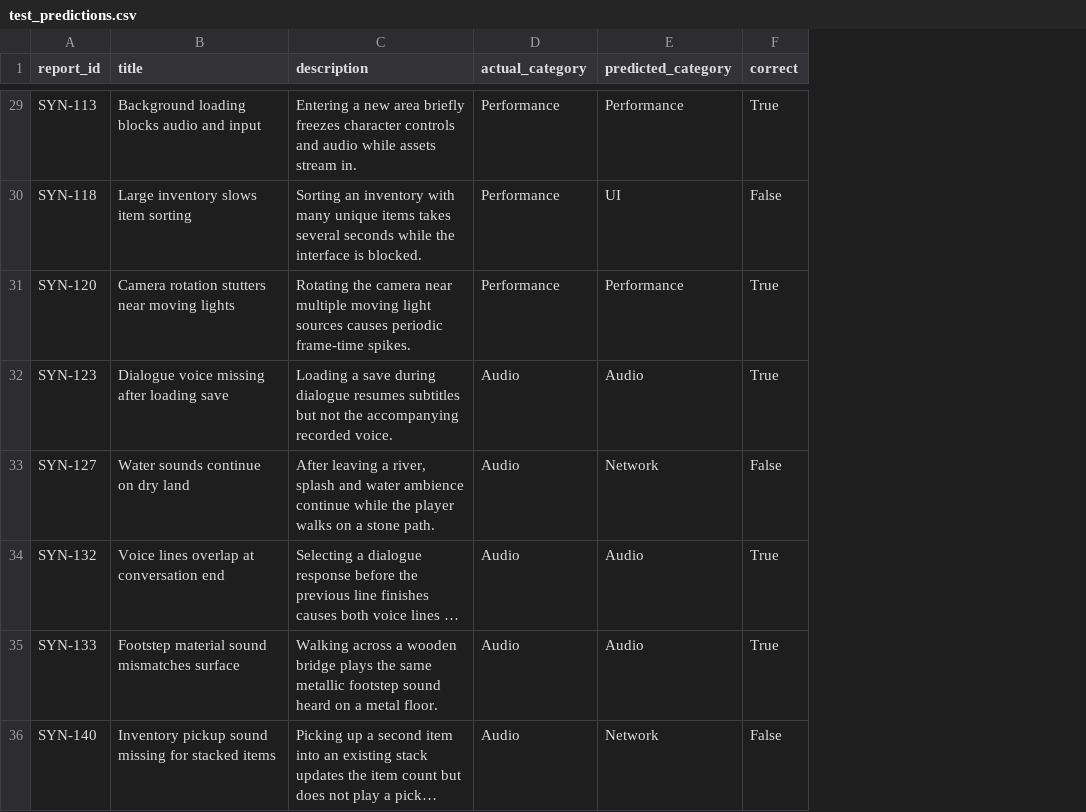
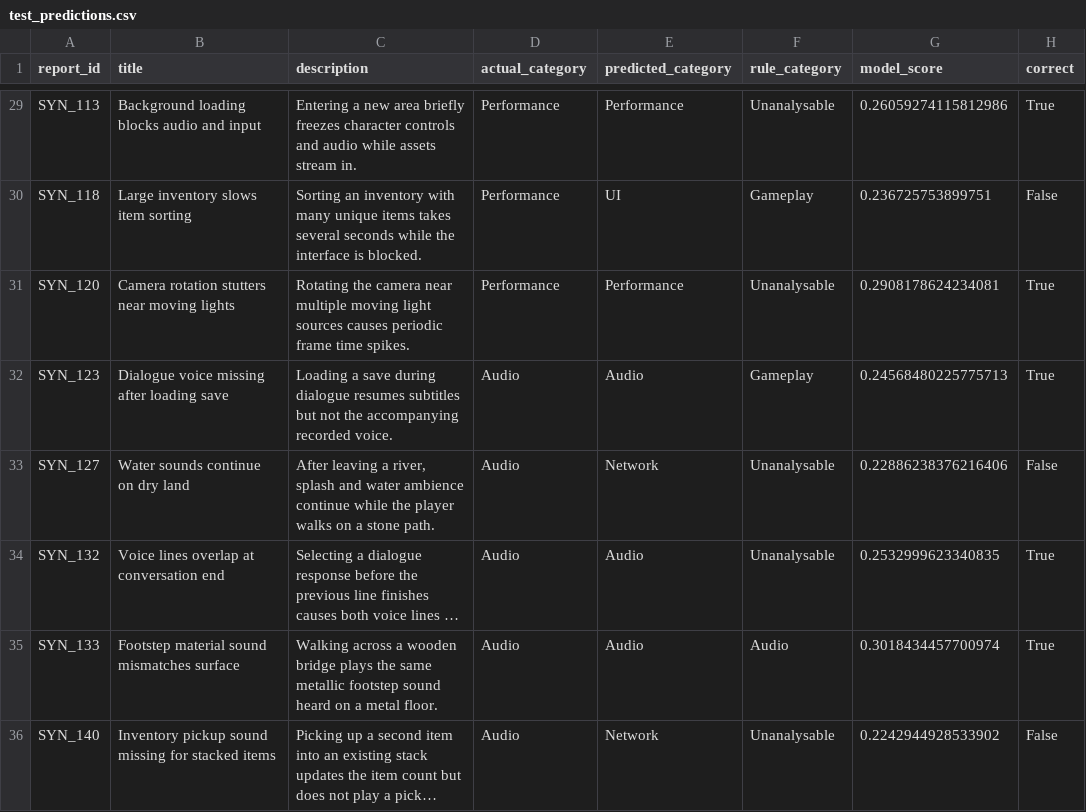
Before and after one commit to Wren0709/game-bug-classification, a CSV file: output/test_predictions.csv, drawn as a sheet; only a part is shown, gaps mark what is left out; long unchanged cells end in …; the diff covers the shown part only; the diff names each change by its address in the sheet, - before the commit and + after, or states it on an @@ line.

```diff
--- a/output/test_predictions.csv
+++ b/output/test_predictions.csv
+column F (rule_category), rows 29-36: Unanalysable | Gameplay | Unanalysable | Gameplay | Unanalysable | Unanalysable | Audio | Unanalysable
+column G (model_score), rows 29-36: 0.26059274115812986 | 0.236725753899751 | 0.2908178624234081 | 0.24568480225775713 | 0.22886238376216406 | 0.2532999623340835 | 0.3018434457700974 | 0.2242944928533902
-A29 (report_id): SYN-113
+A29 (report_id): SYN_113
-A30 (report_id): SYN-118
+A30 (report_id): SYN_118
-A31 (report_id): SYN-120
+A31 (report_id): SYN_120
-C31 (description): …causes periodic frame-time spikes.
+C31 (description): …causes periodic frame time spikes.
-A32 (report_id): SYN-123
+A32 (report_id): SYN_123
-A33 (report_id): SYN-127
+A33 (report_id): SYN_127
-A34 (report_id): SYN-132
+A34 (report_id): SYN_132
-A35 (report_id): SYN-133
+A35 (report_id): SYN_133
-A36 (report_id): SYN-140
+A36 (report_id): SYN_140
```
Also changed, not shown: 28 edited cells elsewhere in this file, data/game_test_cases.csv, data/synthetic_bug_reports.csv, 46 other files.
